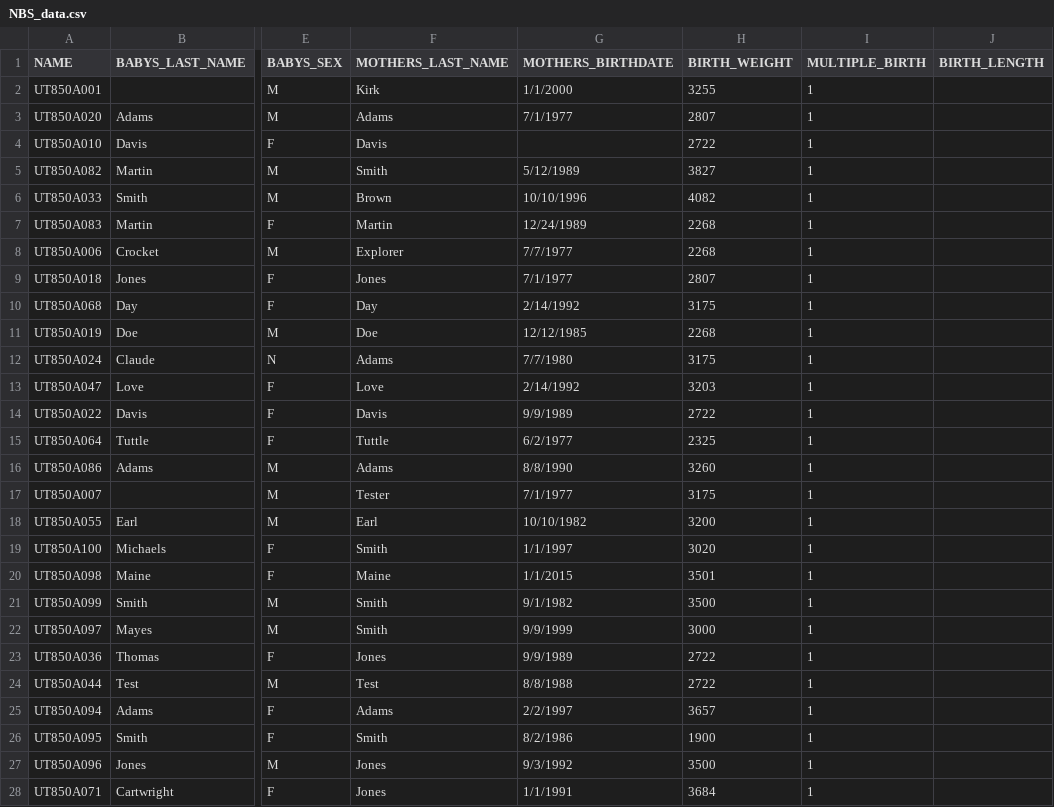
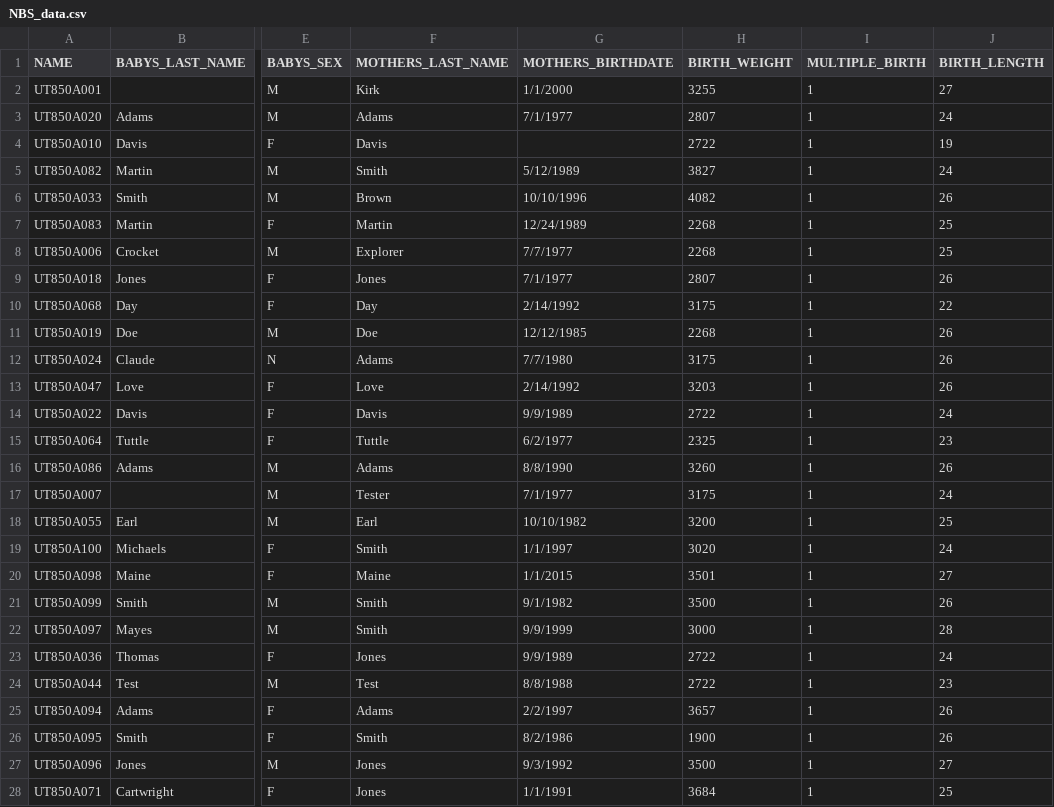
Before and after one commit to CDCgov/artemis, a CSV file: data/NBS_data.csv, drawn as a sheet; only a part is shown, gaps mark what is left out; the diff covers the shown part only; the diff names each change by its address in the sheet, - before the commit and + after, or states it on an @@ line.

Commit message:
Add missing child length data

```diff
--- a/data/NBS_data.csv
+++ b/data/NBS_data.csv
-J2 (BIRTH_LENGTH): (empty)
+J2 (BIRTH_LENGTH): 27
-J3 (BIRTH_LENGTH): (empty)
+J3 (BIRTH_LENGTH): 24
-J4 (BIRTH_LENGTH): (empty)
+J4 (BIRTH_LENGTH): 19
-J5 (BIRTH_LENGTH): (empty)
+J5 (BIRTH_LENGTH): 24
-J6 (BIRTH_LENGTH): (empty)
+J6 (BIRTH_LENGTH): 26
-J7:J8 (BIRTH_LENGTH): (empty)
+J7:J8 (BIRTH_LENGTH): 25
-J9 (BIRTH_LENGTH): (empty)
+J9 (BIRTH_LENGTH): 26
-J10 (BIRTH_LENGTH): (empty)
+J10 (BIRTH_LENGTH): 22
-J11:J13 (BIRTH_LENGTH): (empty)
+J11:J13 (BIRTH_LENGTH): 26
-J14 (BIRTH_LENGTH): (empty)
+J14 (BIRTH_LENGTH): 24
-J15 (BIRTH_LENGTH): (empty)
+J15 (BIRTH_LENGTH): 23
-J16 (BIRTH_LENGTH): (empty)
+J16 (BIRTH_LENGTH): 26
-J17 (BIRTH_LENGTH): (empty)
+J17 (BIRTH_LENGTH): 24
-J18 (BIRTH_LENGTH): (empty)
+J18 (BIRTH_LENGTH): 25
-J19 (BIRTH_LENGTH): (empty)
+J19 (BIRTH_LENGTH): 24
-J20 (BIRTH_LENGTH): (empty)
+J20 (BIRTH_LENGTH): 27
-J21 (BIRTH_LENGTH): (empty)
+J21 (BIRTH_LENGTH): 26
-J22 (BIRTH_LENGTH): (empty)
+J22 (BIRTH_LENGTH): 28
-J23 (BIRTH_LENGTH): (empty)
+J23 (BIRTH_LENGTH): 24
-J24 (BIRTH_LENGTH): (empty)
+J24 (BIRTH_LENGTH): 23
-J25:J26 (BIRTH_LENGTH): (empty)
+J25:J26 (BIRTH_LENGTH): 26
-J27 (BIRTH_LENGTH): (empty)
+J27 (BIRTH_LENGTH): 27
-J28 (BIRTH_LENGTH): (empty)
+J28 (BIRTH_LENGTH): 25
```
Also changed, not shown: 73 edited cells elsewhere in this file.
